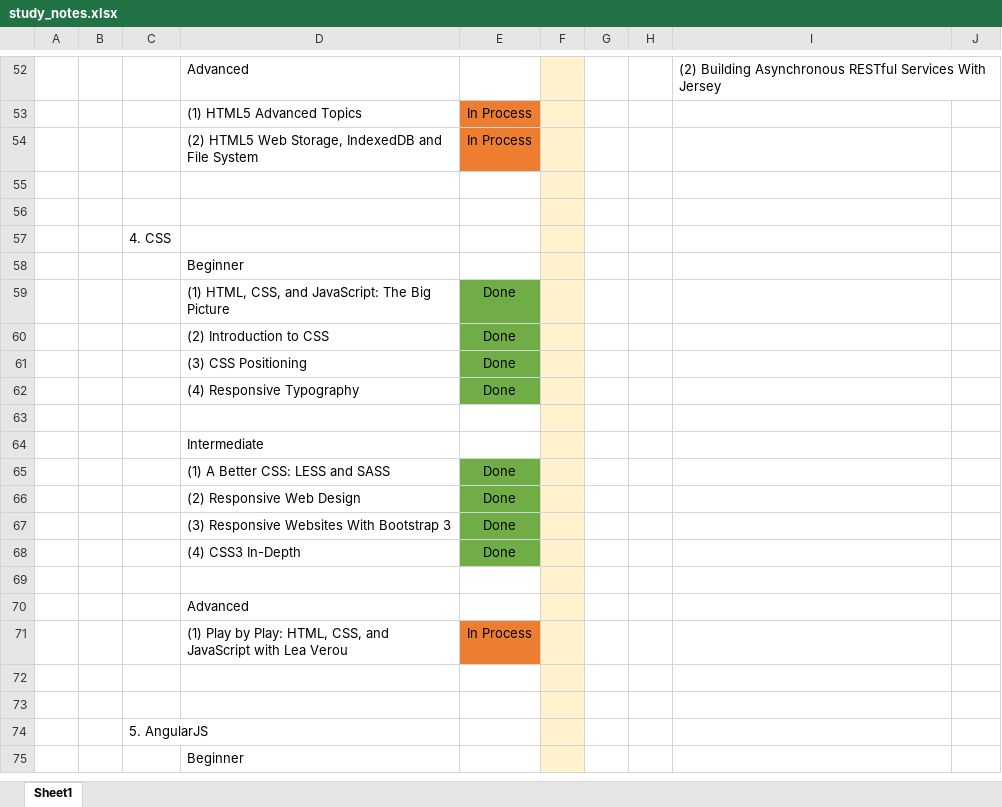
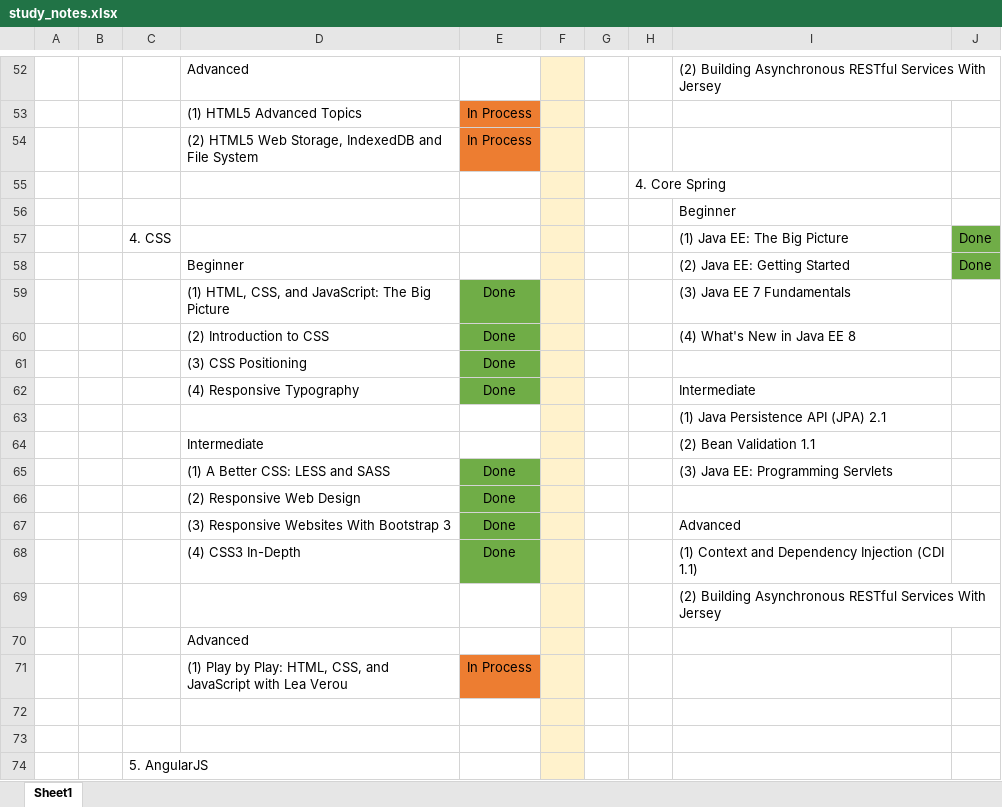
Before and after one commit to specter01wj/LAB-Pluralsight, an Excel workbook: study_notes.xlsx, sheet Sheet1, drawn as a sheet; only a part is shown, gaps mark what is left out; the shorter side is filled out with more unchanged rows; values as stored, in another font and other column widths than the file's, no borders; removed rows and columns are numbered as before the commit, all else as after; the diff names each change by its address in the sheet, - before the commit and + after, or states it on an @@ line.

Commit message:
12/16/2018 v1

```diff
--- a/study_notes.xlsx (sheet Sheet1)
+++ b/study_notes.xlsx (sheet Sheet1)
-H55: (empty)
+H55: 4. Core Spring
-I56: (empty)
+I56: Beginner
-row 57:  |  | 4. CSS
-row 58:  |  |  | Beginner
+row 57:  |  | 4. CSS |  |  |  |  |  | (1) Java EE: The Big Picture | Done
+row 58:  |  |  | Beginner |  |  |  |  | (2) Java EE: Getting Started | Done
-I59: (empty)
+I59: (3) Java EE 7 Fundamentals
-I60: (empty)
+I60: (4) What's New in Java EE 8
-I62: (empty)
+I62: Intermediate
-I63: (empty)
+I63: (1) Java Persistence API (JPA) 2.1
-I64: (empty)
+I64: (2) Bean Validation 1.1
-I65: (empty)
+I65: (3) Java EE: Programming Servlets
-I67: (empty)
+I67: Advanced
-I68: (empty)
+I68: (1) Context and Dependency Injection (CDI 1.1)
-I69: (empty)
+I69: (2) Building Asynchronous RESTful Services With Jersey
```
